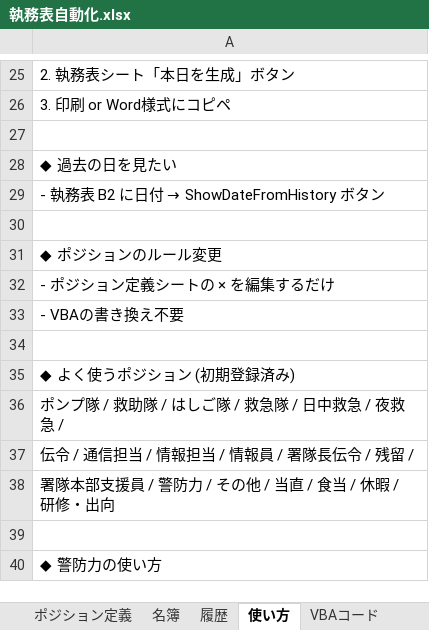
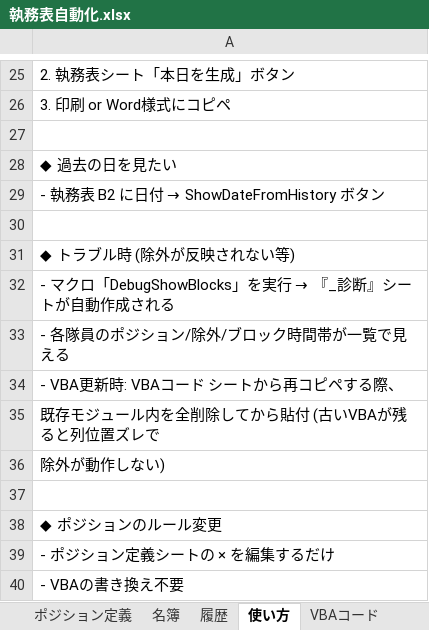
Before and after one commit to setup888/-pj, an Excel workbook: 執務表自動化.xlsx, sheet 使い方, drawn as a sheet; only a part is shown, gaps mark what is left out; the shorter side is filled out with more unchanged rows; values as stored, in another font and other column widths than the file's, no borders; the diff names each change by its address in the sheet, - before the commit and + after, or states it on an @@ line.

```diff
--- a/執務表自動化.xlsx (sheet 使い方)
+++ b/執務表自動化.xlsx (sheet 使い方)
+row 31: ◆ トラブル時 (除外が反映されない等)
+row 32: - マクロ「DebugShowBlocks」を実行 → 『_診断』シートが自動作成される
+row 33: - 各隊員のポジション/除外/ブロック時間帯が一覧で見える
+row 34: - VBA更新時: VBAコード シートから再コピペする際、
+row 35: 既存モジュール内を全削除してから貼付 (古いVBAが残ると列位置ズレで
+row 36: 除外が動作しない)
+row 37: (empty)
```
Also changed, not shown: sheet VBAコード, 2 other files.
